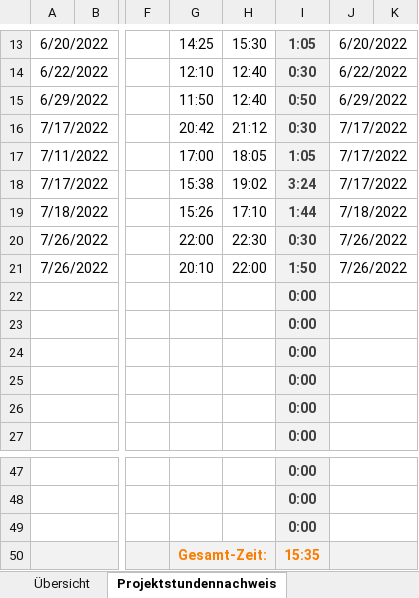
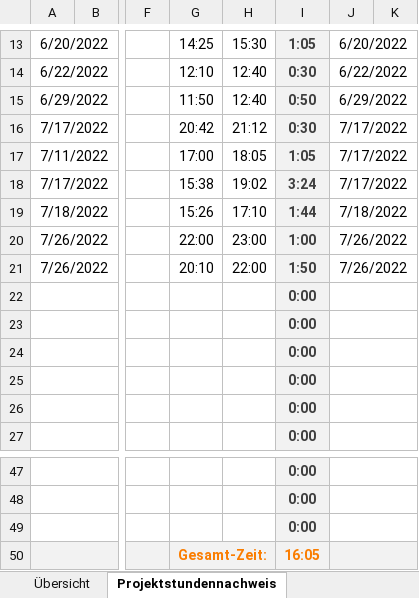
Before and after one commit to SonToni/AberGymMobile, an Excel workbook: Dokumente/Stundenaufzeichnung.xlsx, sheet Projektstundennachweis, drawn as a sheet; only a part is shown, gaps mark what is left out; values as stored, in another font and other column widths than the file's, no borders; the diff names each change by its address in the sheet, - before the commit and + after, or states it on an @@ line.

Commit message:
Correct Mistake
+ Std-Aufzeichnung Fehler behoben

```diff
--- a/Dokumente/Stundenaufzeichnung.xlsx (sheet Projektstundennachweis)
+++ b/Dokumente/Stundenaufzeichnung.xlsx (sheet Projektstundennachweis)
-H20: 22:30
+H20: 23:00
-I20: 0:30
+I20: 1:00
-I50: 15:35
+I50: 16:05
```
Also changed, not shown: sheet Übersicht.
